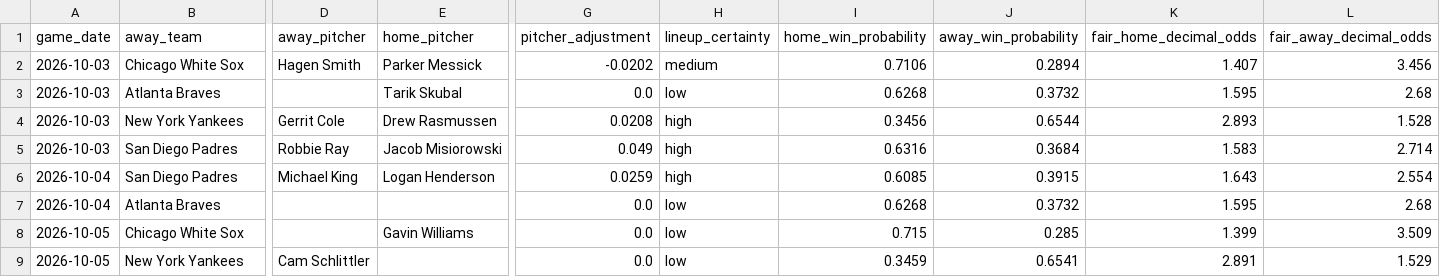
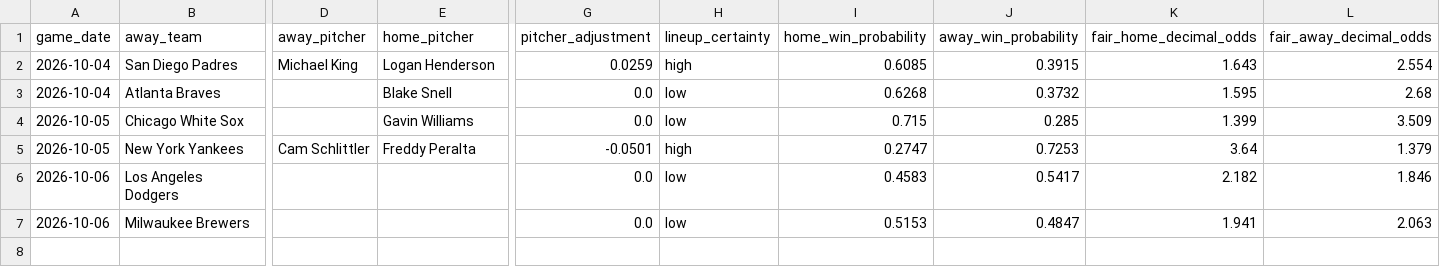
Before and after one commit to minasyan222-glitch/requirements.txt, a CSV file: predictions/mlb_predictions.csv, drawn as a sheet; only a part is shown, gaps mark what is left out; removed rows and columns are numbered as before the commit, all else as after; rows hold the shown columns only; the diff names each change by its address in the sheet, - before the commit and + after, or states it on an @@ line.

```diff
--- a/predictions/mlb_predictions.csv
+++ b/predictions/mlb_predictions.csv
-row 2: 2026-10-03 | Chicago White Sox | Hagen Smith | Parker Messick | -0.0202 | medium | 0.7106 | 0.2894 | 1.407 | 3.456
-row 3: 2026-10-03 | Atlanta Braves |  | Tarik Skubal | 0.0 | low | 0.6268 | 0.3732 | 1.595 | 2.68
-row 4: 2026-10-03 | New York Yankees | Gerrit Cole | Drew Rasmussen | 0.0208 | high | 0.3456 | 0.6544 | 2.893 | 1.528
-row 5: 2026-10-03 | San Diego Padres | Robbie Ray | Jacob Misiorowski | 0.049 | high | 0.6316 | 0.3684 | 1.583 | 2.714
-E3 (home_pitcher): (empty)
+E3 (home_pitcher): Blake Snell
-E5 (home_pitcher): (empty)
+E5 (home_pitcher): Freddy Peralta
-G5 (pitcher_adjustment): 0.0
+G5 (pitcher_adjustment): -0.0501
-H5 (lineup_certainty): low
+H5 (lineup_certainty): high
-I5 (home_win_probability): 0.3459
+I5 (home_win_probability): 0.2747
-J5 (away_win_probability): 0.6541
+J5 (away_win_probability): 0.7253
-K5 (fair_home_decimal_odds): 2.891
+K5 (fair_home_decimal_odds): 3.64
-L5 (fair_away_decimal_odds): 1.529
+L5 (fair_away_decimal_odds): 1.379
+row 6: 2026-10-06 | Los Angeles Dodgers |  |  | 0.0 | low | 0.4583 | 0.5417 | 2.182 | 1.846
+row 7: 2026-10-06 | Milwaukee Brewers |  |  | 0.0 | low | 0.5153 | 0.4847 | 1.941 | 2.063
```
Also changed, not shown: data/raw/mlb/mlb_upcoming_schedule.csv, 2 other files.
